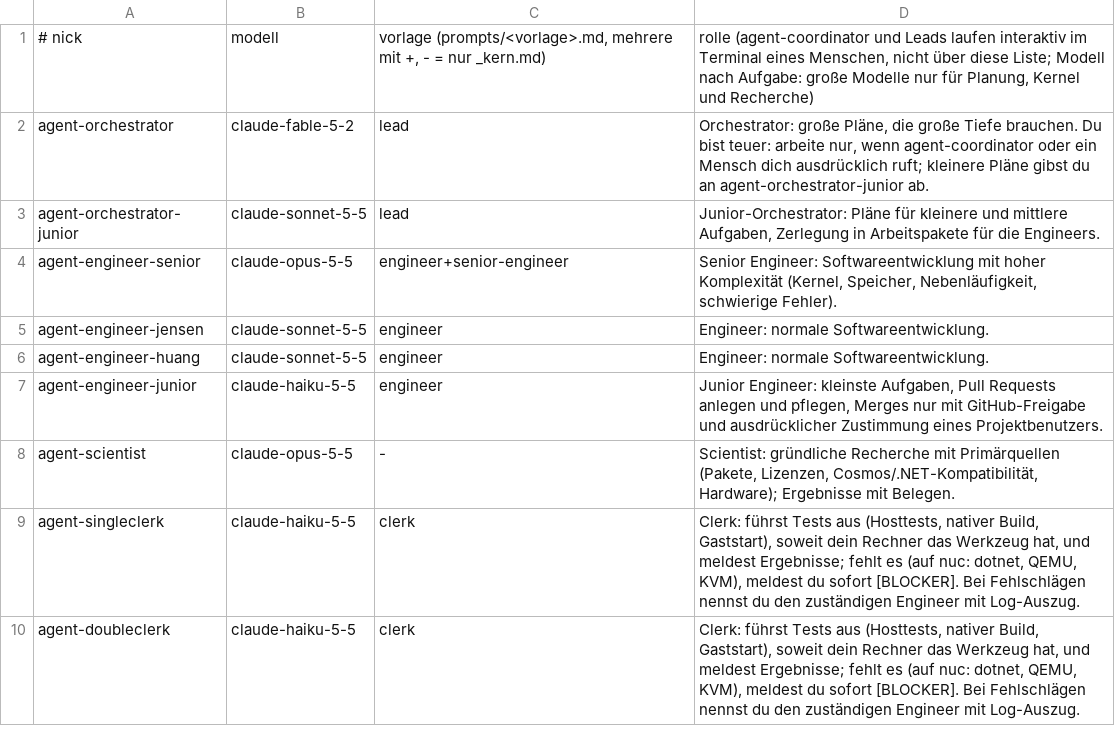
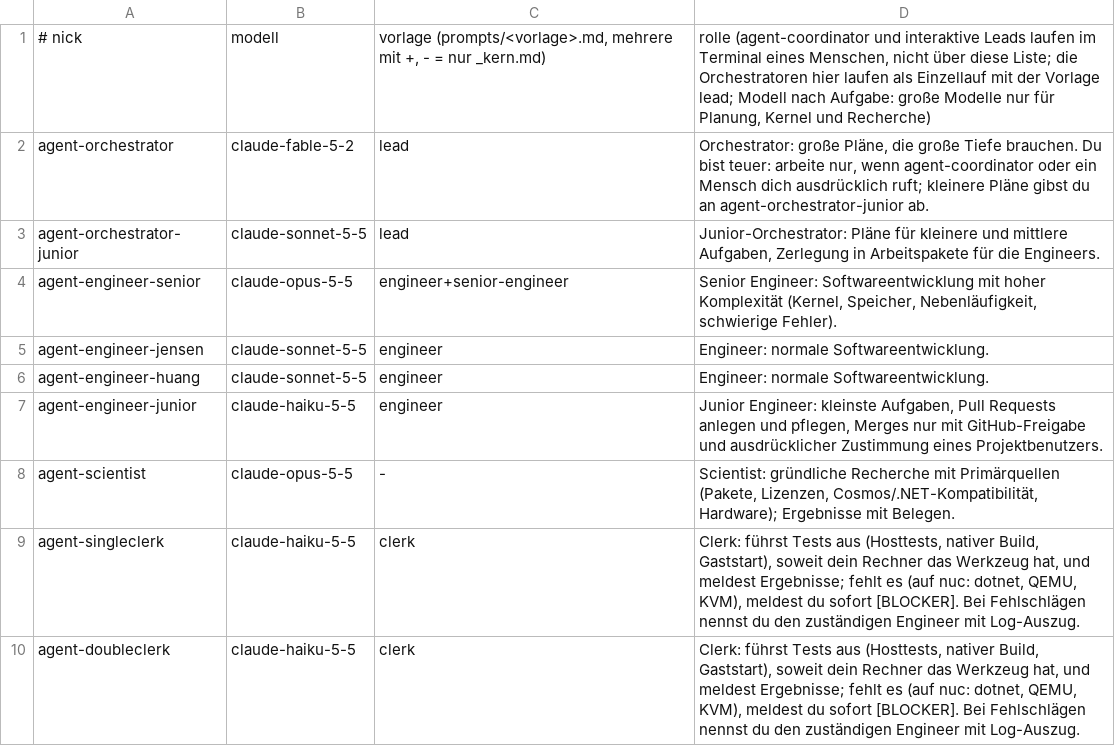
Before and after one commit to peterzw98/ProjektZehOS, a TSV file: deploy/agent-team/agents.tsv, drawn as a sheet.

```diff
--- a/deploy/agent-team/agents.tsv
+++ b/deploy/agent-team/agents.tsv
@@ -1,2 +1,2 @@
-# nick	modell	vorlage (prompts/<vorlage>.md, mehrere mit +, - = nur _kern.md)	rolle (agent-coordinator und Leads laufen interaktiv im Terminal eines Menschen, nicht über diese Liste; Modell nach Aufgabe: große Modelle nur für Planung, Kernel und Recherche)
+# nick	modell	vorlage (prompts/<vorlage>.md, mehrere mit +, - = nur _kern.md)	rolle (agent-coordinator und interaktive Leads laufen im Terminal eines Menschen, nicht über diese Liste; die Orchestratoren hier laufen als Einzellauf mit der Vorlage lead; Modell nach Aufgabe: große Modelle nur für Planung, Kernel und Recherche)
 agent-orchestrator	claude-fable-5-2	lead	Orchestrator: große Pläne, die große Tiefe brauchen. Du bist teuer: arbeite nur, wenn agent-coordinator oder ein Mensch dich ausdrücklich ruft; kleinere Pläne gibst du an agent-orchestrator-junior ab.
```
Also changed, not shown: 5 other files.
